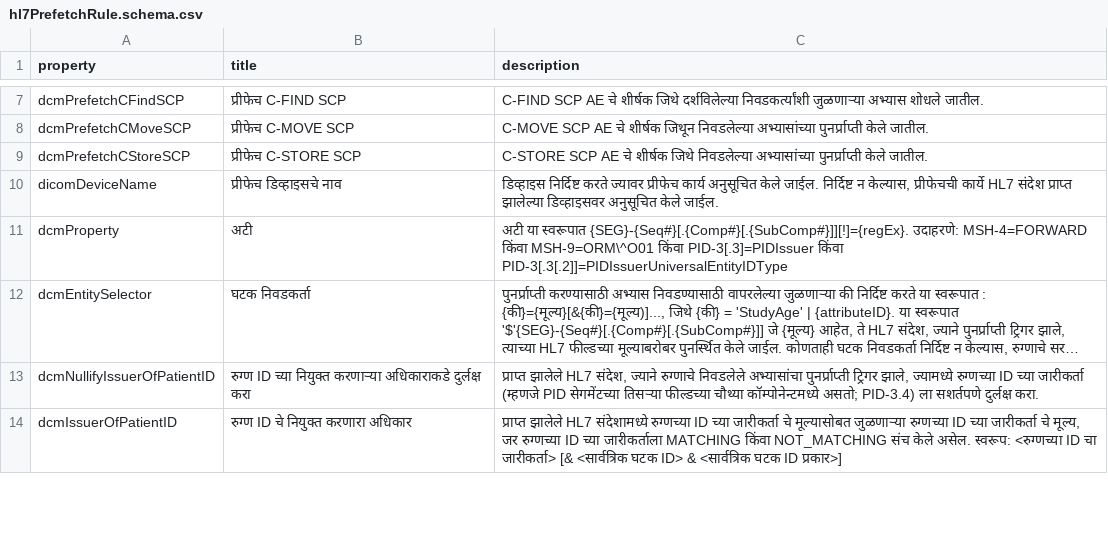
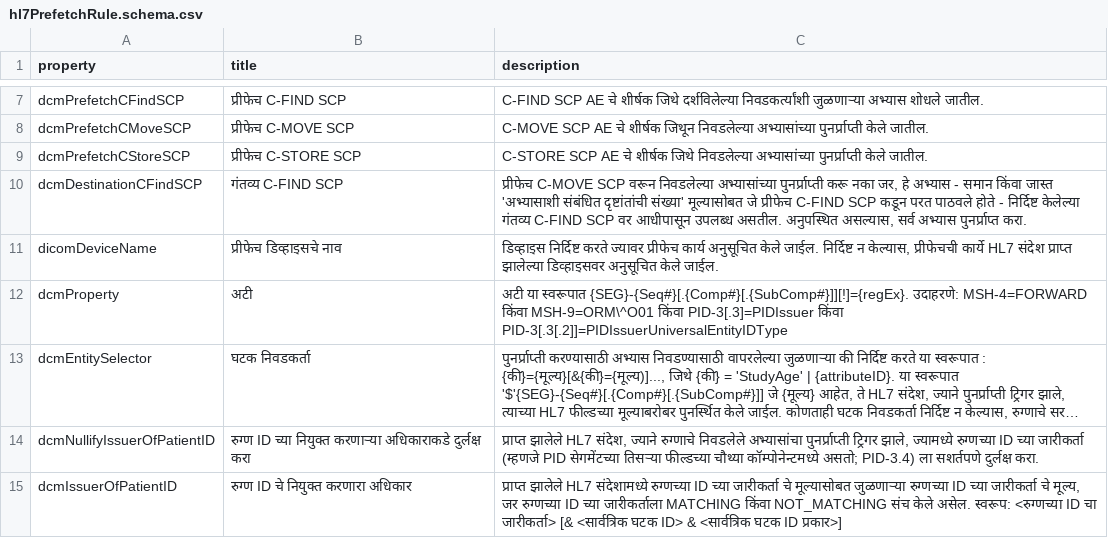
Before and after one commit to dcm4che/dcm4chee-arc-lang, a CSV file: src/csv/mr/hl7PrefetchRule.schema.csv, drawn as a sheet; only a part is shown, gaps mark what is left out; long unchanged cells end in ….

Commit message:
Fix #49 : Add dcmDestinationCFindSCP to hl7PrefetchRule schema

```diff
--- a/src/csv/mr/hl7PrefetchRule.schema.csv
+++ b/src/csv/mr/hl7PrefetchRule.schema.csv
@@ -9,2 +9,3 @@
 "dcmPrefetchCStoreSCP","प्रीफेच C-STORE SCP","C-STORE SCP AE चे शीर्षक जिथे निवडलेल्या अभ्यासांच्या पुनर्प्राप्ती केले जातील."
+"dcmDestinationCFindSCP","गंतव्य C-FIND SCP","प्रीफेच C-MOVE SCP वरून निवडलेल्या अभ्यासांच्या पुनर्प्राप्ती करू नका जर, हे अभ्यास - समान किंवा जास्त 'अभ्यासाशी संबंधित दृष्टांतांची संख्या' मूल्यासोबत जे प्रीफेच C-FIND SCP कडून परत पाठवले होते - निर्दिष्ट केलेल्या गंतव्य C-FIND SCP वर आधीपासून उपलब्ध असतील. अनुपस्थित असल्यास, सर्व अभ्यास पुनर्प्राप्त करा."
 "dicomDeviceName","प्रीफेच डिव्हाइसचे नाव","डिव्हाइस निर्दिष्ट करते ज्यावर प्रीफेच कार्य अनुसूचित केले जाईल. निर्दिष्ट न केल्यास, प्रीफेचची कार्ये HL7 संदेश प्राप्त झालेल्या डिव्हाइसवर अनुसूचित केले जाईल."
```
Also changed, not shown: src/csv/hi/hl7PrefetchRule.schema.csv, src/csv/hl7PrefetchRule.schema.csv, 7 other files.
